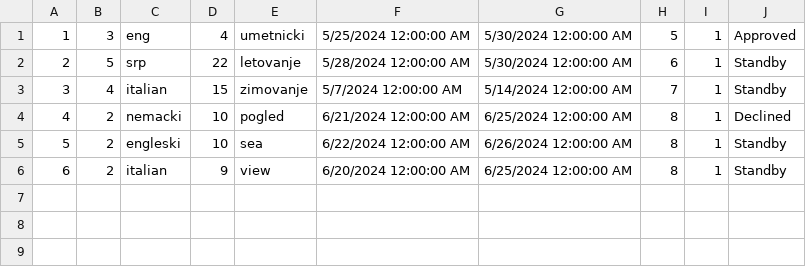
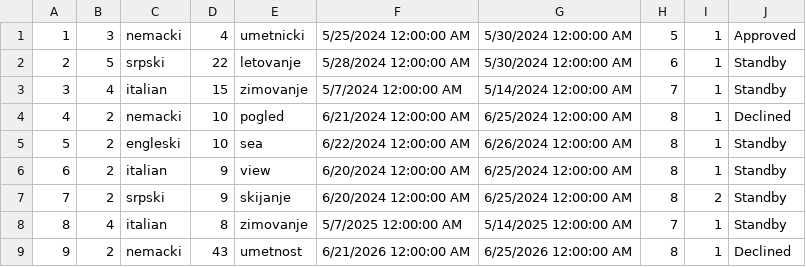
Before and after one commit to m4r1n4181/BookingApp, a CSV file: Resources/Data/tour-requests.csv, drawn as a sheet.

Commit message:
uradjena statistika za tourRequest

```diff
--- a/Resources/Data/tour-requests.csv
+++ b/Resources/Data/tour-requests.csv
@@ -1,3 +1,3 @@
-1|3|eng|4|umetnicki|5/25/2024 12:00:00 AM|5/30/2024 12:00:00 AM|5|1|Approved
-2|5|srp|22|letovanje|5/28/2024 12:00:00 AM|5/30/2024 12:00:00 AM|6|1|Standby
+1|3|nemacki|4|umetnicki|5/25/2024 12:00:00 AM|5/30/2024 12:00:00 AM|5|1|Approved
+2|5|srpski|22|letovanje|5/28/2024 12:00:00 AM|5/30/2024 12:00:00 AM|6|1|Standby
 3|4|italian|15|zimovanje|5/7/2024 12:00:00 AM|5/14/2024 12:00:00 AM|7|1|Standby
@@ -6 +6,4 @@
 6|2|italian|9|view|6/20/2024 12:00:00 AM|6/25/2024 12:00:00 AM|8|1|Standby
+7|2|srpski|9|skijanje|6/20/2024 12:00:00 AM|6/25/2024 12:00:00 AM|8|2|Standby
+8|4|italian|8|zimovanje|5/7/2025 12:00:00 AM|5/14/2025 12:00:00 AM|7|1|Standby
+9|2|nemacki|43|umetnost|6/21/2026 12:00:00 AM|6/25/2026 12:00:00 AM|8|1|Declined
```
Also changed, not shown: 11 other files.
